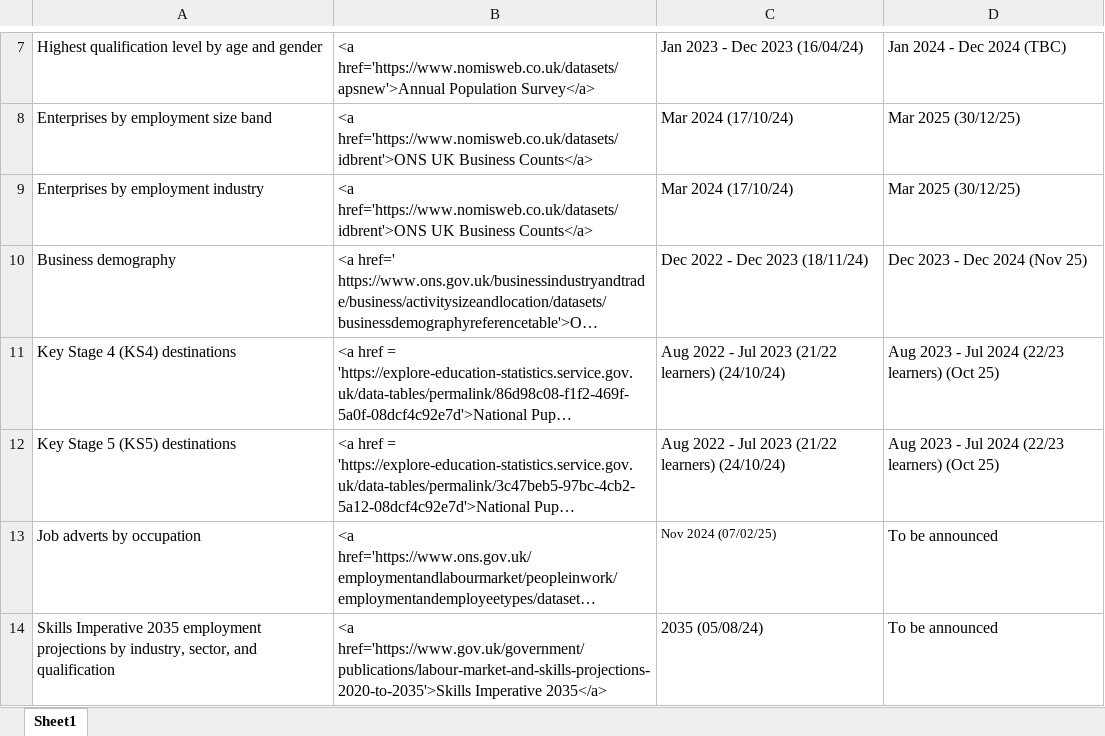
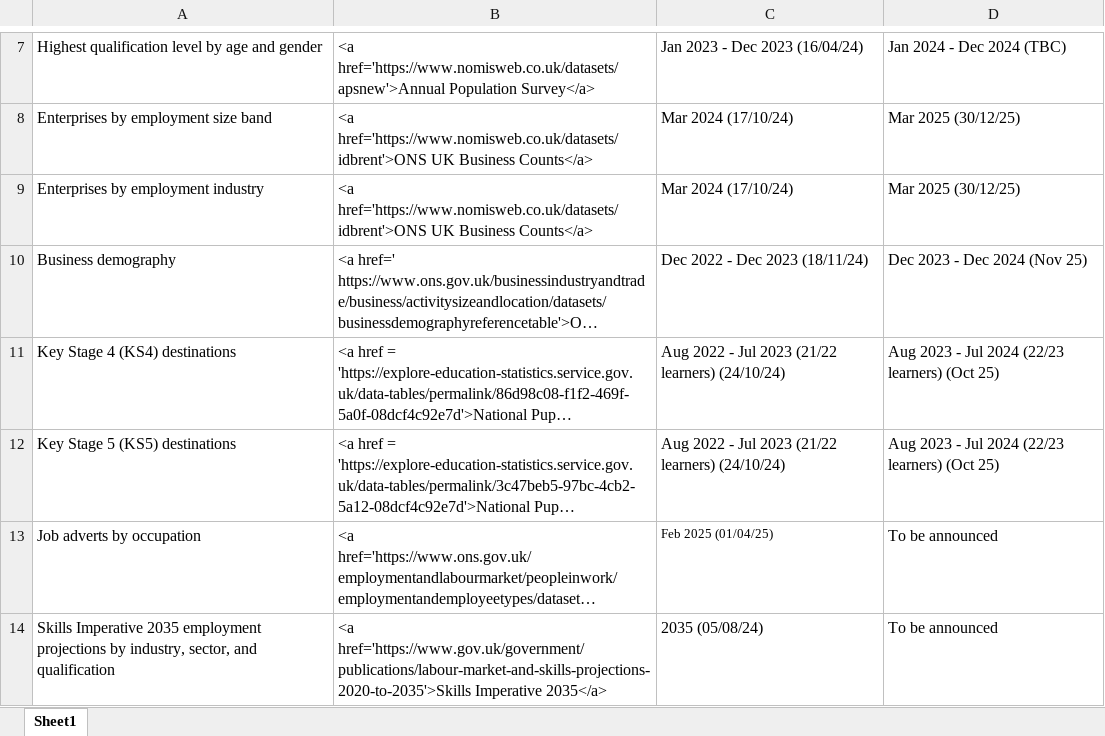
Before and after one commit to dfe-analytical-services/lsip_dashboard, an Excel workbook: Data/3-1_DataTable/DataTable.xlsx, sheet Sheet1, drawn as a sheet; only a part is shown, gaps mark what is left out; long unchanged cells end in …; values as stored, in another font and other column widths than the file's, no borders; the diff names each change by its address in the sheet, - before the commit and + after, or states it on an @@ line.

```diff
--- a/Data/3-1_DataTable/DataTable.xlsx (sheet Sheet1)
+++ b/Data/3-1_DataTable/DataTable.xlsx (sheet Sheet1)
-C13: Nov 2024 (07/02/25)
+C13: Feb 2025 (01/04/25)
```
Also changed, not shown: Data/3-2_dataText/dataText.xlsx, 11 other files.
